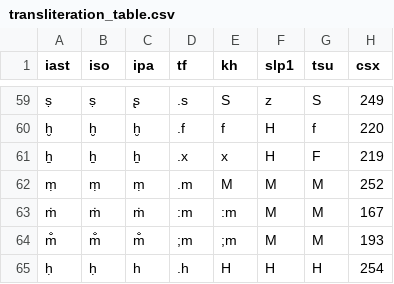
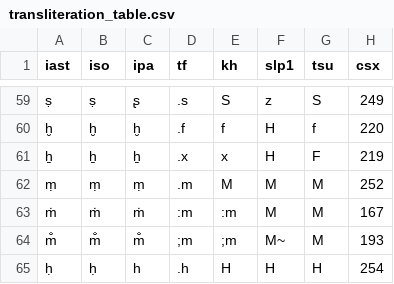
Before and after one commit to Yuzki/SanskritTransliteration, a CSV file: SanskritTransliteration/transliteration_table.csv, drawn as a sheet; only a part is shown, gaps mark what is left out; the diff names each change by its address in the sheet, - before the commit and + after, or states it on an @@ line.

```diff
--- a/SanskritTransliteration/transliteration_table.csv
+++ b/SanskritTransliteration/transliteration_table.csv
-F64 (slp1): M
+F64 (slp1): M~
```
Also changed, not shown: 2 other files.
